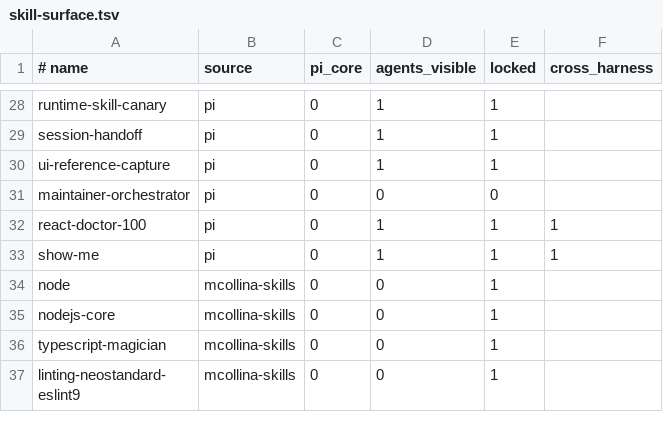
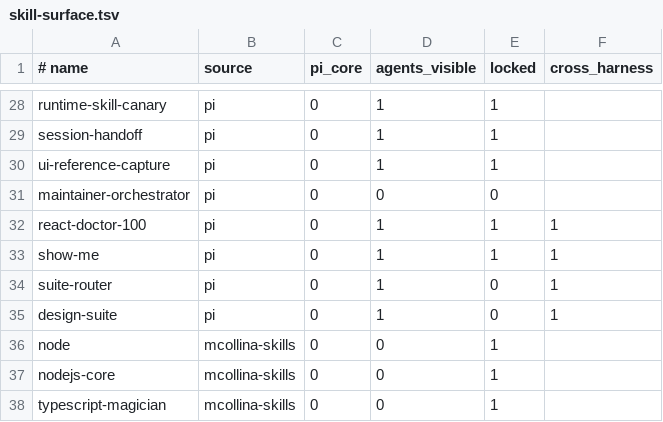
Before and after one commit to Tonours/etabli, a TSV file: workflow/runtime/skill-surface.tsv, drawn as a sheet; only a part is shown, gaps mark what is left out; the shorter side is filled out with more unchanged rows.

Commit message:
chore(skills): register suite-router and design-suite on skill surface

```diff
--- a/workflow/runtime/skill-surface.tsv
+++ b/workflow/runtime/skill-surface.tsv
@@ -33,2 +33,4 @@ react-doctor-100	pi	0	1	1	1
 show-me	pi	0	1	1	1
+suite-router	pi	0	1	0	1
+design-suite	pi	0	1	0	1
 node	mcollina-skills	0	0	1
```
